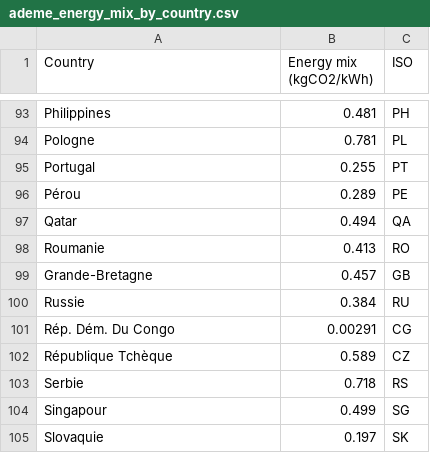
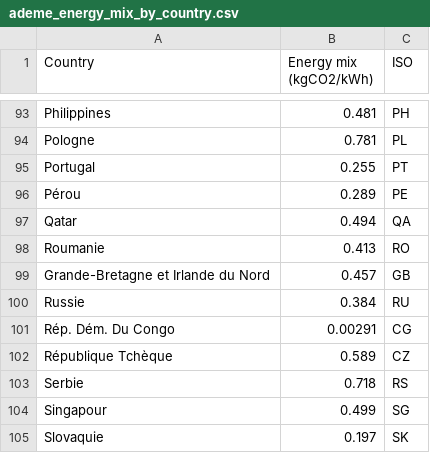
Before and after one commit to Capgemini-Invent-France/CarbonAI, a CSV file: carbonai/data/ademe_energy_mix_by_country.csv, drawn as a sheet; only a part is shown, gaps mark what is left out.

Commit message:
Replace "Grande-Bretagne" with "Grande-Bretagne et Irlande du Nord", as the 'GB' ISO code also includes Northern Ireland.

```diff
--- a/carbonai/data/ademe_energy_mix_by_country.csv
+++ b/carbonai/data/ademe_energy_mix_by_country.csv
@@ -98,3 +98,3 @@ Qatar,0.494,QA
 Roumanie,0.413,RO
-Grande-Bretagne,0.457,GB
+Grande-Bretagne et Irlande du Nord,0.457,GB
 Russie,0.384,RU
```
